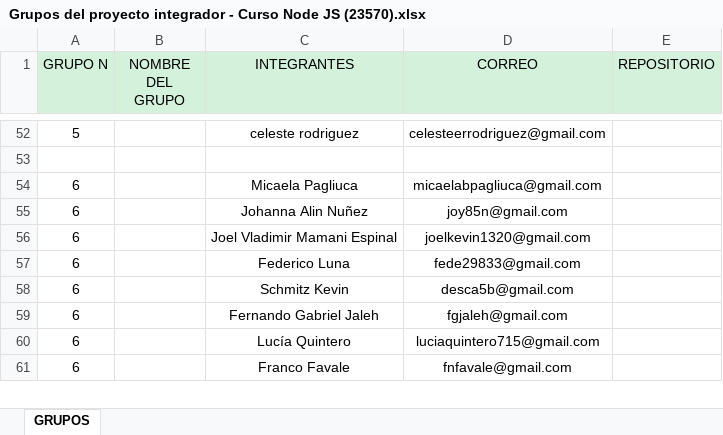
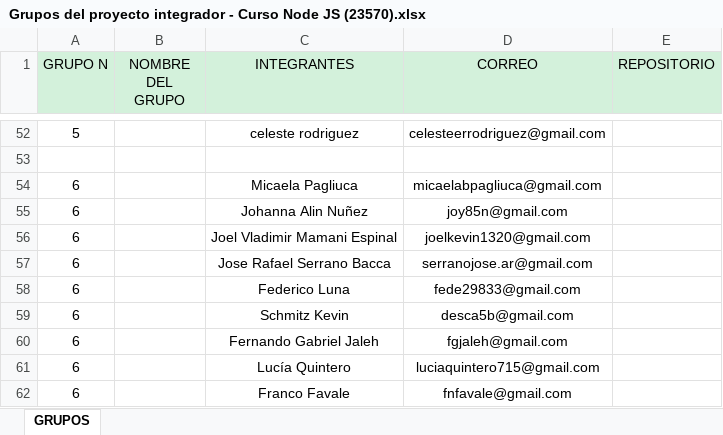
Before and after one commit to DevJumpProf/comision23570, an Excel workbook: Grupos del proyecto integrador - Curso Node JS (23570).xlsx, sheet GRUPOS, drawn as a sheet; only a part is shown, gaps mark what is left out; values as stored, in another font and other column widths than the file's, no borders; the diff names each change by its address in the sheet, - before the commit and + after, or states it on an @@ line.

Commit message:
grupos

```diff
--- a/Grupos del proyecto integrador - Curso Node JS (23570).xlsx (sheet GRUPOS)
+++ b/Grupos del proyecto integrador - Curso Node JS (23570).xlsx (sheet GRUPOS)
+row 57: 6 |  | Jose Rafael Serrano Bacca | serranojose.ar@gmail.com
```
